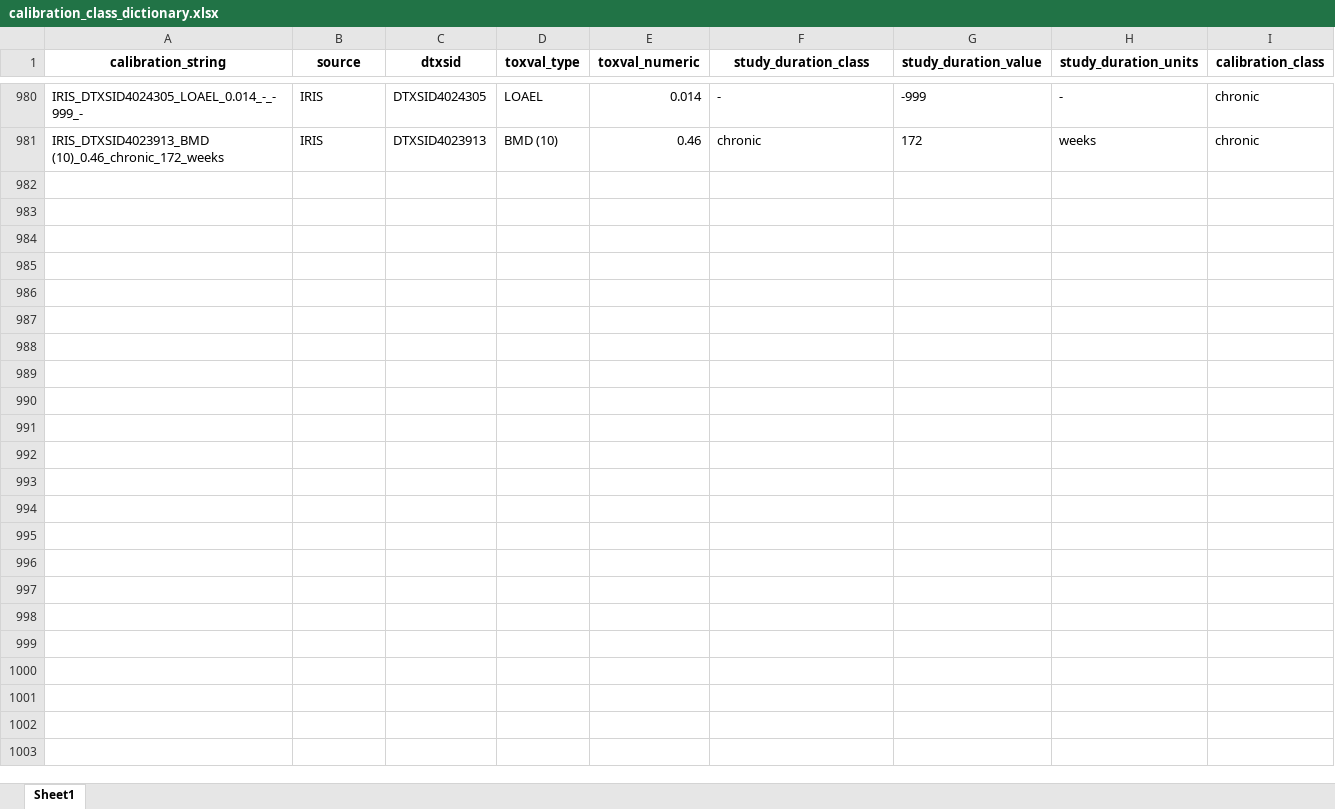
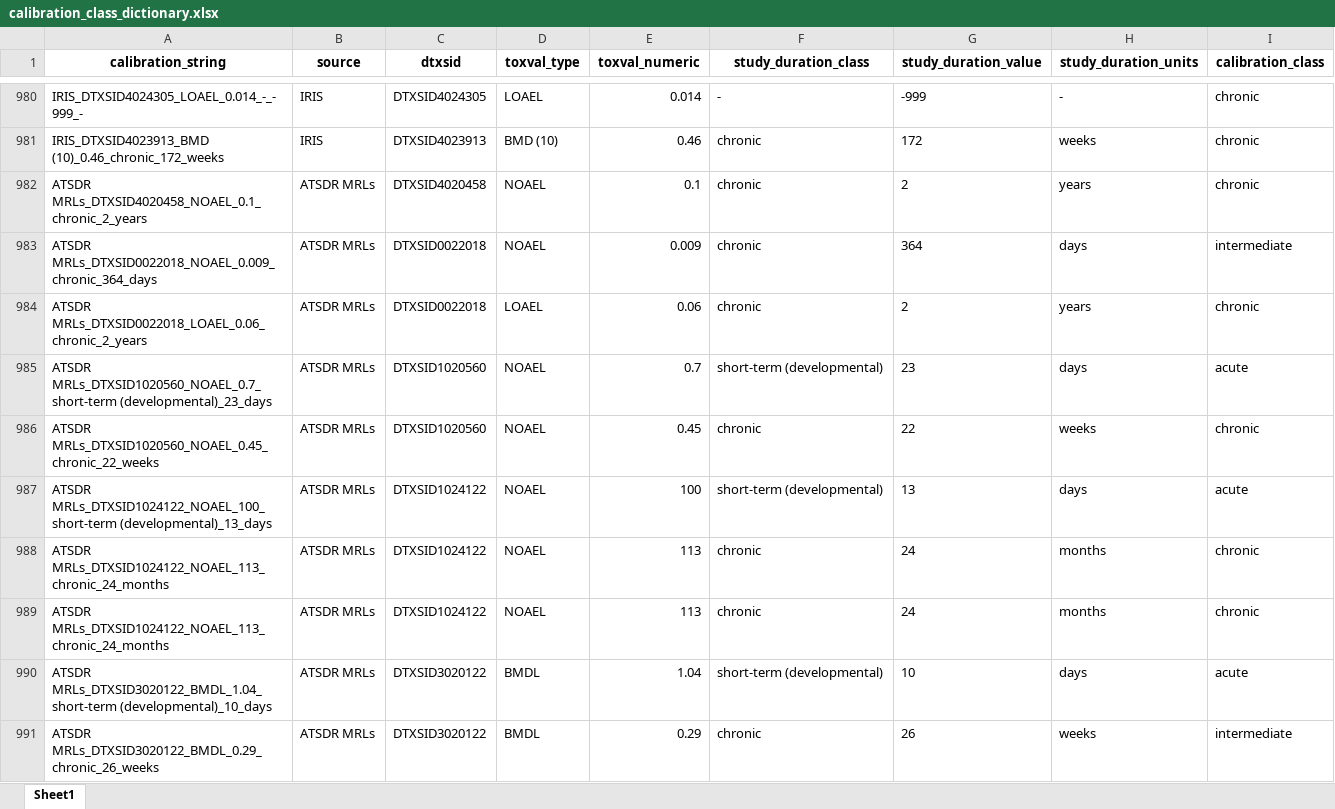
Before and after one commit to USEPA/toxvaldb_dcap_prep, an Excel workbook: data/input/calibration_class_dictionary.xlsx, sheet Sheet1, drawn as a sheet; only a part is shown, gaps mark what is left out; values as stored, in another font and other column widths than the file's, no borders; the diff covers the shown part only; the diff names each change by its address in the sheet, - before the commit and + after, or states it on an @@ line.

```diff
--- a/data/input/calibration_class_dictionary.xlsx (sheet Sheet1)
+++ b/data/input/calibration_class_dictionary.xlsx (sheet Sheet1)
+row 982: ATSDR MRLs_DTXSID4020458_NOAEL_0.1_chronic_2_years | ATSDR MRLs | DTXSID4020458 | NOAEL | 0.1 | chronic | 2 | years | chronic
+row 983: ATSDR MRLs_DTXSID0022018_NOAEL_0.009_chronic_364_days | ATSDR MRLs | DTXSID0022018 | NOAEL | 0.009 | chronic | 364 | days | intermediate
+row 984: ATSDR MRLs_DTXSID0022018_LOAEL_0.06_chronic_2_years | ATSDR MRLs | DTXSID0022018 | LOAEL | 0.06 | chronic | 2 | years | chronic
+row 985: ATSDR MRLs_DTXSID1020560_NOAEL_0.7_short-term (developmental)_23_days | ATSDR MRLs | DTXSID1020560 | NOAEL | 0.7 | short-term (developmental) | 23 | days | acute
+row 986: ATSDR MRLs_DTXSID1020560_NOAEL_0.45_chronic_22_weeks | ATSDR MRLs | DTXSID1020560 | NOAEL | 0.45 | chronic | 22 | weeks | chronic
+row 987: ATSDR MRLs_DTXSID1024122_NOAEL_100_short-term (developmental)_13_days | ATSDR MRLs | DTXSID1024122 | NOAEL | 100 | short-term (developmental) | 13 | days | acute
+row 988: ATSDR MRLs_DTXSID1024122_NOAEL_113_chronic_24_months | ATSDR MRLs | DTXSID1024122 | NOAEL | 113 | chronic | 24 | months | chronic
+row 989: ATSDR MRLs_DTXSID1024122_NOAEL_113_chronic_24_months | ATSDR MRLs | DTXSID1024122 | NOAEL | 113 | chronic | 24 | months | chronic
+row 990: ATSDR MRLs_DTXSID3020122_BMDL_1.04_short-term (developmental)_10_days | ATSDR MRLs | DTXSID3020122 | BMDL | 1.04 | short-term (developmental) | 10 | days | acute
+row 991: ATSDR MRLs_DTXSID3020122_BMDL_0.29_chronic_26_weeks | ATSDR MRLs | DTXSID3020122 | BMDL | 0.29 | chronic | 26 | weeks | intermediate
```
Also changed, not shown: 119 added rows elsewhere in this sheet, data/input/toxicological_effect_cat_remap_type_dict.xlsx, 1 other file.
